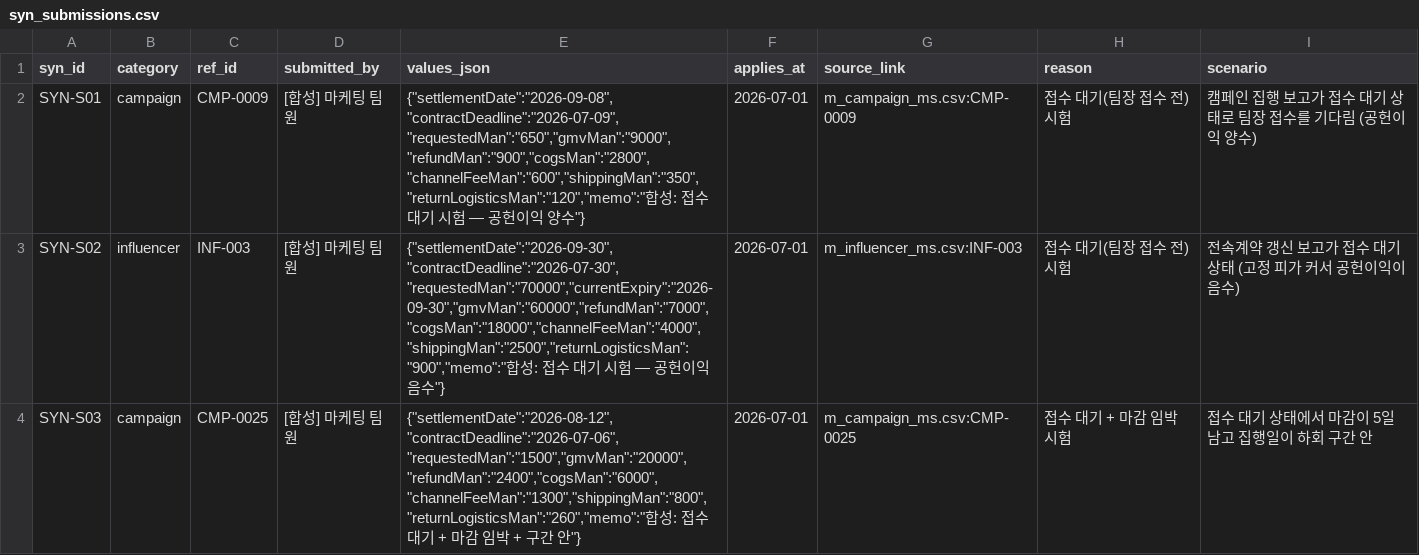
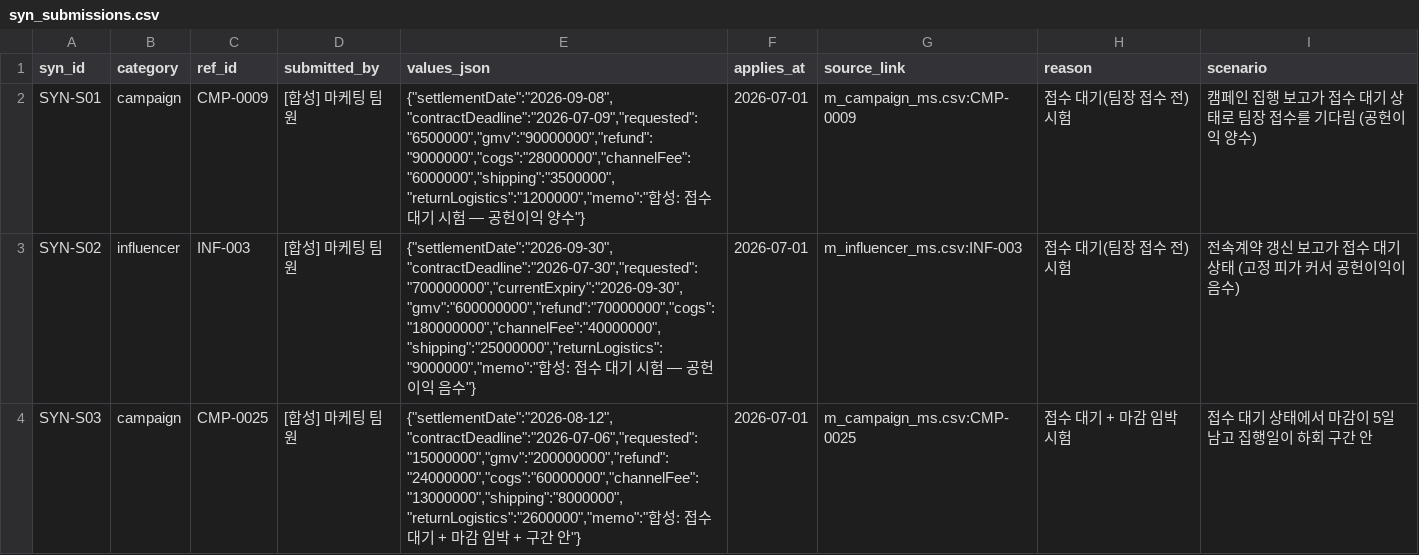
Before and after one commit to jcg-luck07/ax-war, a CSV file: 합성데이터/syn_submissions.csv, drawn as a sheet.

```diff
--- a/합성데이터/syn_submissions.csv
+++ b/합성데이터/syn_submissions.csv
@@ -1,4 +1,4 @@
 syn_id|category|ref_id|submitted_by|values_json|applies_at|source_link|reason|scenario
-SYN-S01|campaign|CMP-0009|[합성] 마케팅 팀원|{"settlementDate":"2026-09-08","contractDeadline":"2026-07-09","requestedMan":"650","gmvMan":"9000","refundMan":"900","cogsMan":"2800","channelFeeMan":"600","shippingMan":"350","returnLogisticsMan":"120","memo":"합성: 접수 대기 시험 — 공헌이익 양수"}|2026-07-01|m_campaign_ms.csv:CMP-0009|접수 대기(팀장 접수 전) 시험|캠페인 집행 보고가 접수 대기 상태로 팀장 접수를 기다림 (공헌이익 양수)
-SYN-S02|influencer|INF-003|[합성] 마케팅 팀원|{"settlementDate":"2026-09-30","contractDeadline":"2026-07-30","requestedMan":"70000","currentExpiry":"2026-09-30","gmvMan":"60000","refundMan":"7000","cogsMan":"18000","channelFeeMan":"4000","shippingMan":"2500","returnLogisticsMan":"900","memo":"합성: 접수 대기 시험 — 공헌이익 음수"}|2026-07-01|m_influencer_ms.csv:INF-003|접수 대기(팀장 접수 전) 시험|전속계약 갱신 보고가 접수 대기 상태 (고정 피가 커서 공헌이익이 음수)
-SYN-S03|campaign|CMP-0025|[합성] 마케팅 팀원|{"settlementDate":"2026-08-12","contractDeadline":"2026-07-06","requestedMan":"1500","gmvMan":"20000","refundMan":"2400","cogsMan":"6000","channelFeeMan":"1300","shippingMan":"800","returnLogisticsMan":"260","memo":"합성: 접수 대기 + 마감 임박 + 구간 안"}|2026-07-01|m_campaign_ms.csv:CMP-0025|접수 대기 + 마감 임박 시험|접수 대기 상태에서 마감이 5일 남고 집행일이 하회 구간 안
+SYN-S01|campaign|CMP-0009|[합성] 마케팅 팀원|{"settlementDate":"2026-09-08","contractDeadline":"2026-07-09","requested":"6500000","gmv":"90000000","refund":"9000000","cogs":"28000000","channelFee":"6000000","shipping":"3500000","returnLogistics":"1200000","memo":"합성: 접수 대기 시험 — 공헌이익 양수"}|2026-07-01|m_campaign_ms.csv:CMP-0009|접수 대기(팀장 접수 전) 시험|캠페인 집행 보고가 접수 대기 상태로 팀장 접수를 기다림 (공헌이익 양수)
+SYN-S02|influencer|INF-003|[합성] 마케팅 팀원|{"settlementDate":"2026-09-30","contractDeadline":"2026-07-30","requested":"700000000","currentExpiry":"2026-09-30","gmv":"600000000","refund":"70000000","cogs":"180000000","channelFee":"40000000","shipping":"25000000","returnLogistics":"9000000","memo":"합성: 접수 대기 시험 — 공헌이익 음수"}|2026-07-01|m_influencer_ms.csv:INF-003|접수 대기(팀장 접수 전) 시험|전속계약 갱신 보고가 접수 대기 상태 (고정 피가 커서 공헌이익이 음수)
+SYN-S03|campaign|CMP-0025|[합성] 마케팅 팀원|{"settlementDate":"2026-08-12","contractDeadline":"2026-07-06","requested":"15000000","gmv":"200000000","refund":"24000000","cogs":"60000000","channelFee":"13000000","shipping":"8000000","returnLogistics":"2600000","memo":"합성: 접수 대기 + 마감 임박 + 구간 안"}|2026-07-01|m_campaign_ms.csv:CMP-0025|접수 대기 + 마감 임박 시험|접수 대기 상태에서 마감이 5일 남고 집행일이 하회 구간 안
```
Also changed, not shown: 합성데이터/첨부문서/SYN-S01/비용및성과추계서_SYN-S01.csv, 합성데이터/첨부문서/SYN-S02/비용및성과추계서_SYN-S02.csv, 38 other files.
